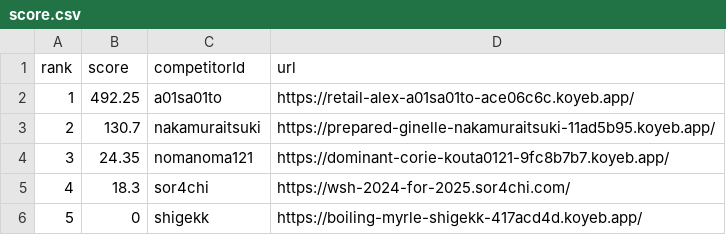
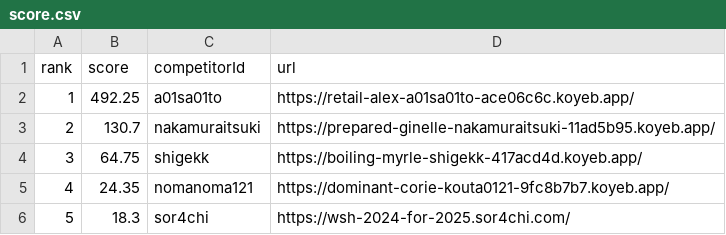
Before and after one commit to saitamau-maximum/web-speed-hackathon-2024-scoring-tool-for-2025, a CSV file: score.csv, drawn as a sheet; removed rows and columns are numbered as before the commit, all else as after; the diff names each change by its address in the sheet, - before the commit and + after, or states it on an @@ line.

```diff
--- a/score.csv
+++ b/score.csv
+row 4: 3 | 64.75 | shigekk | https://boiling-myrle-shigekk-417acd4d.koyeb.app/
@@ column A (rank) renumbered between rows 5 and 6 @@
-row 6: 5 | 0 | shigekk | https://boiling-myrle-shigekk-417acd4d.koyeb.app/
```
Also changed, not shown: log.csv, 1 other file.
